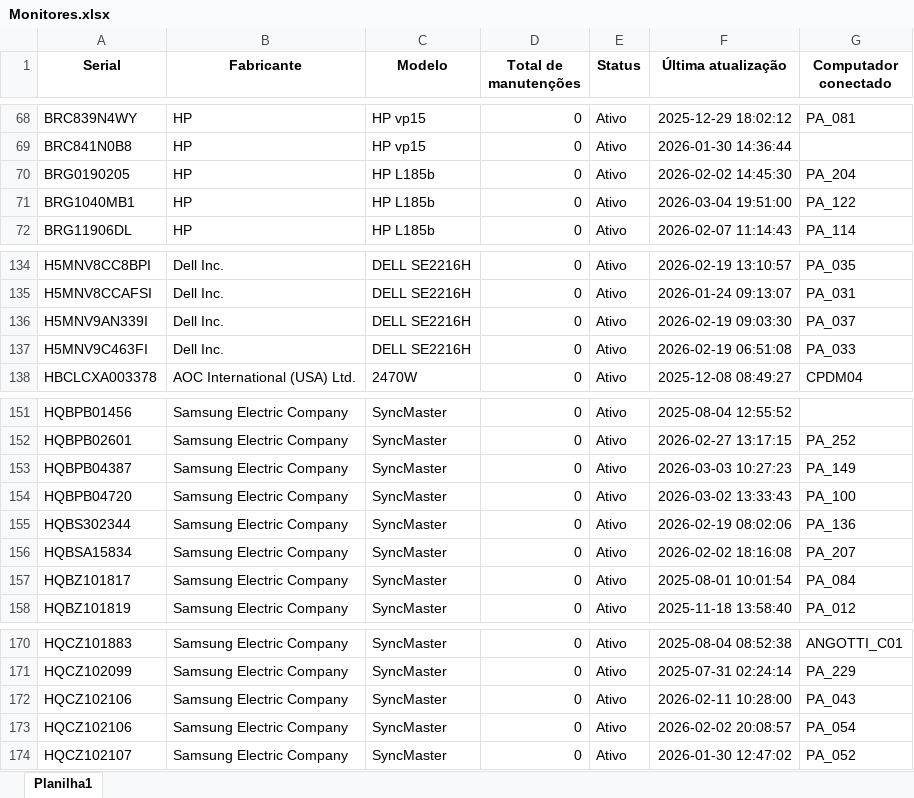
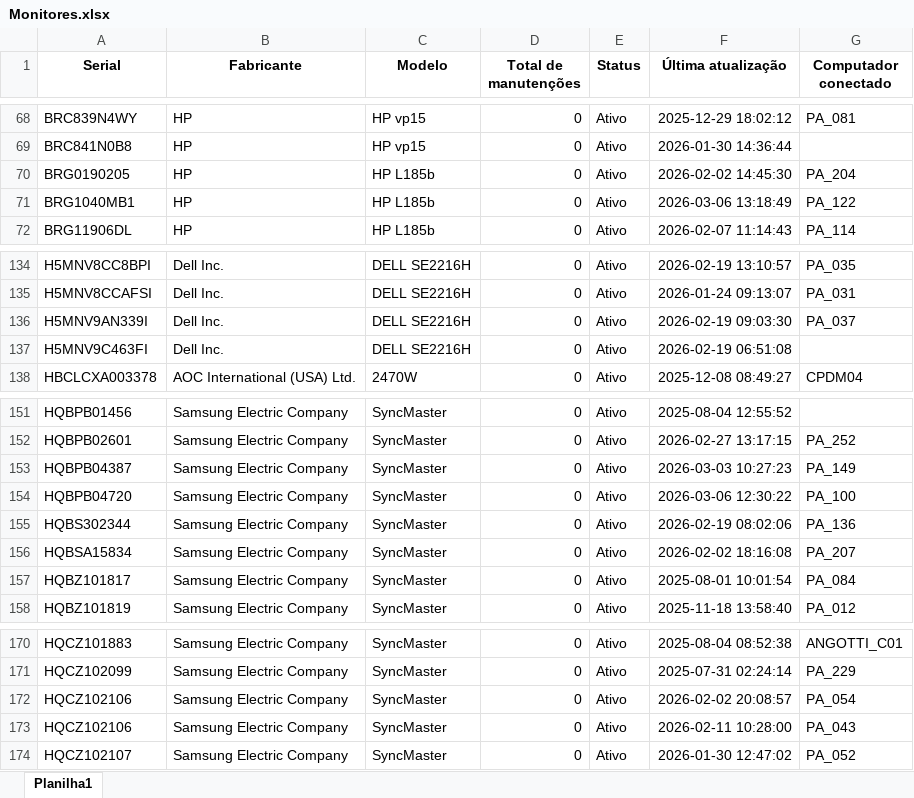
Before and after one commit to EstiloTlmk/export-relatorios-pbi, an Excel workbook: Monitores.xlsx, sheet Planilha1, drawn as a sheet; only a part is shown, gaps mark what is left out; values as stored, in another font and other column widths than the file's, no borders; the diff names each change by its address in the sheet, - before the commit and + after, or states it on an @@ line.

Commit message:
Atualização automática 2026-03-06 13:52:08.762284

```diff
--- a/Monitores.xlsx (sheet Planilha1)
+++ b/Monitores.xlsx (sheet Planilha1)
-F71 (Última atualização): 2026-03-04 19:51:00
+F71 (Última atualização): 2026-03-06 13:18:49
-G137 (Computador conectado): PA_033
+G137 (Computador conectado): (empty)
-F154 (Última atualização): 2026-03-02 13:33:43
+F154 (Última atualização): 2026-03-06 12:30:22
@@ row 173 moved to row 172: HQCZ102106 @@
```
Also changed, not shown: Computadores.xlsx.
